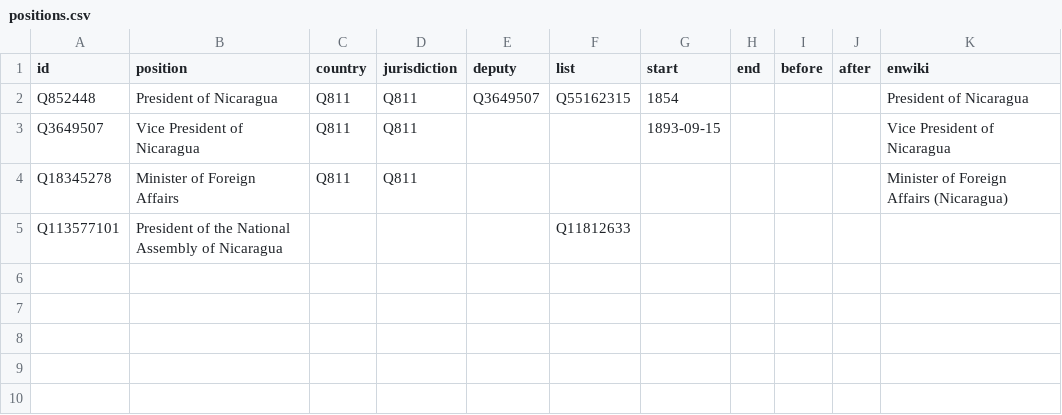
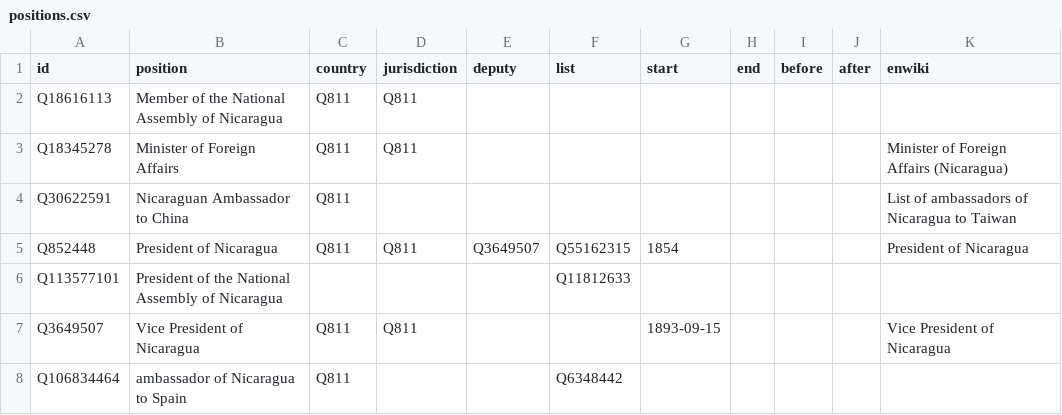
Before and after one commit to every-politician-scrapers/nicaragua, a CSV file: html/positions.csv, drawn as a sheet.

Commit message:
upgrade positions.csv

```diff
--- a/html/positions.csv
+++ b/html/positions.csv
@@ -1,5 +1,8 @@
 id,position,country,jurisdiction,deputy,list,start,end,before,after,enwiki
+Q18616113,Member of the National Assembly of Nicaragua,Q811,Q811,,,,,,,
+Q18345278,Minister of Foreign Affairs,Q811,Q811,,,,,,,Minister of Foreign Affairs (Nicaragua)
+Q30622591,Nicaraguan Ambassador to China,Q811,,,,,,,,List of ambassadors of Nicaragua to Taiwan
 Q852448,President of Nicaragua,Q811,Q811,Q3649507,Q55162315,1854,,,,President of Nicaragua
+Q113577101,President of the National Assembly of Nicaragua,,,,Q11812633,,,,,
 Q3649507,Vice President of Nicaragua,Q811,Q811,,,1893-09-15,,,,Vice President of Nicaragua
-Q18345278,Minister of Foreign Affairs,Q811,Q811,,,,,,,Minister of Foreign Affairs (Nicaragua)
-Q113577101,President of the National Assembly of Nicaragua,,,,Q11812633,,,,,
+Q106834464,ambassador of Nicaragua to Spain,Q811,,,Q6348442,,,,,
```
